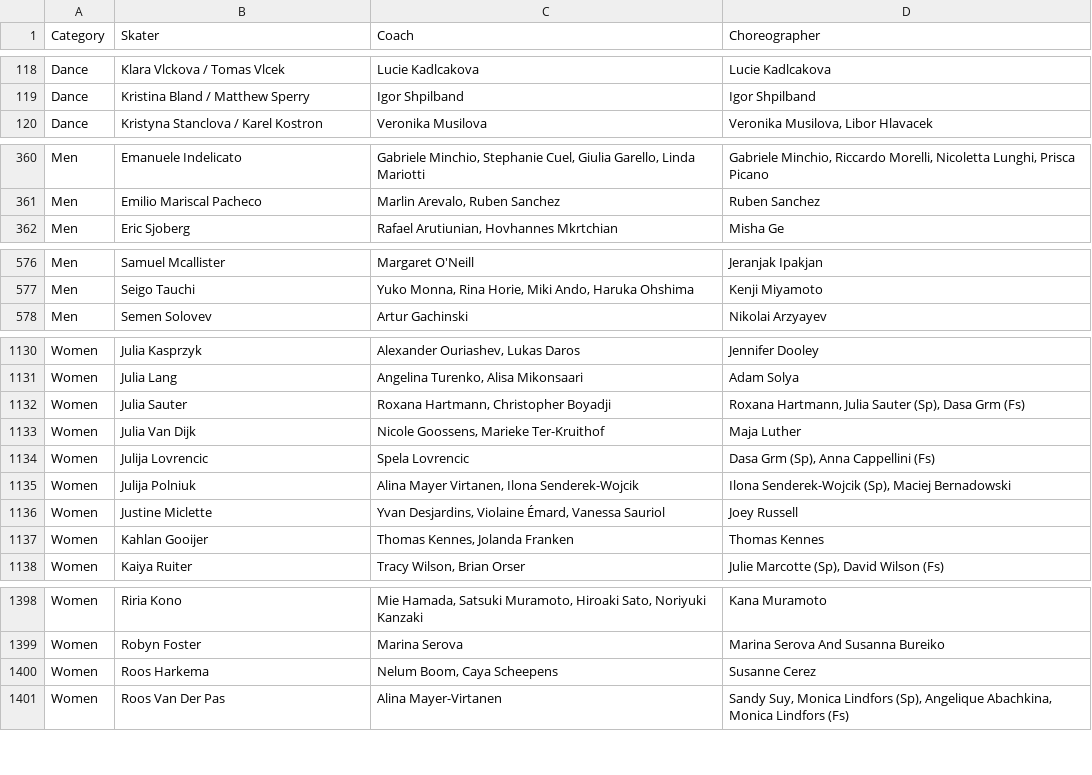
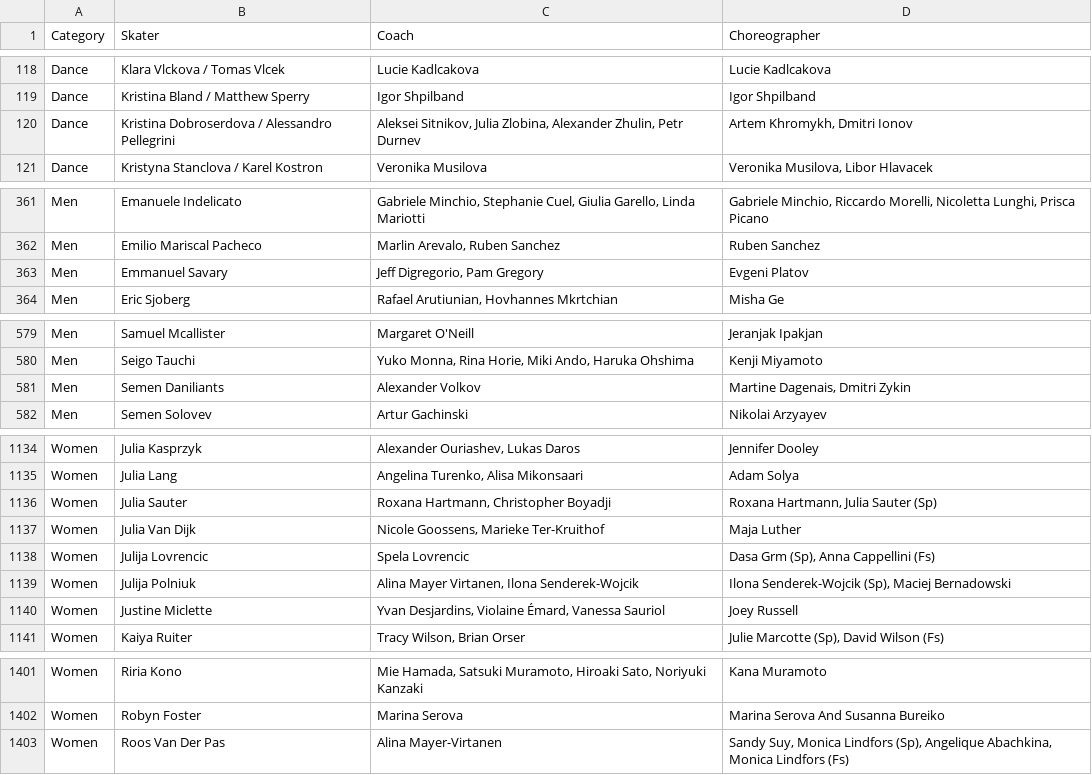
Before and after one commit to edomt/isu-data, a CSV file: data.csv, drawn as a sheet; only a part is shown, gaps mark what is left out; the diff covers the shown part only.

Commit message:
ISU: automated update

```diff
--- a/data.csv
+++ b/data.csv
@@ -119,2 +119,3 @@ Dance,Klara Vlckova / Tomas Vlcek,Lucie Kadlcakova,Lucie Kadlcakova
 Dance,Kristina Bland / Matthew Sperry,Igor Shpilband,Igor Shpilband
+Dance,Kristina Dobroserdova / Alessandro Pellegrini,"Aleksei Sitnikov, Julia  Zlobina, Alexander Zhulin, Petr Durnev","Artem Khromykh, Dmitri Ionov"
 Dance,Kristyna Stanclova / Karel Kostron,Veronika Musilova,"Veronika Musilova, Libor Hlavacek"
@@ -361,2 +362,3 @@ Men,Emanuele Indelicato,"Gabriele Minchio, Stephanie Cuel, Giulia Garello, Linda
 Men,Emilio Mariscal Pacheco,"Marlin Arevalo, Ruben Sanchez",Ruben Sanchez
+Men,Emmanuel Savary,"Jeff Digregorio, Pam Gregory",Evgeni Platov
 Men,Eric Sjoberg,"Rafael Arutiunian, Hovhannes Mkrtchian",Misha Ge
@@ -577,2 +580,3 @@ Men,Samuel Mcallister,Margaret O'Neill,Jeranjak Ipakjan
 Men,Seigo Tauchi,"Yuko Monna, Rina Horie, Miki Ando, Haruka Ohshima",Kenji Miyamoto
+Men,Semen Daniliants,Alexander Volkov,"Martine Dagenais, Dmitri Zykin"
 Men,Semen Solovev,Artur Gachinski,Nikolai Arzyayev
@@ -1131,3 +1135,3 @@ Women,Julia Kasprzyk,"Alexander Ouriashev, Lukas Daros",Jennifer Dooley
 Women,Julia Lang,"Angelina Turenko, Alisa Mikonsaari",Adam Solya
-Women,Julia Sauter,"Roxana Hartmann, Christopher Boyadji","Roxana Hartmann, Julia Sauter (Sp), Dasa Grm (Fs)"
+Women,Julia Sauter,"Roxana Hartmann, Christopher Boyadji","Roxana Hartmann, Julia Sauter (Sp)"
 Women,Julia Van Dijk,"Nicole Goossens, Marieke Ter-Kruithof",Maja Luther
@@ -1136,3 +1140,2 @@ Women,Julija Polniuk,"Alina Mayer Virtanen, Ilona Senderek-Wojcik","Ilona Sender
 Women,Justine Miclette,"Yvan Desjardins, Violaine Émard, Vanessa Sauriol",Joey Russell
-Women,Kahlan Gooijer,"Thomas Kennes, Jolanda Franken",Thomas Kennes
 Women,Kaiya Ruiter,"Tracy Wilson, Brian Orser","Julie Marcotte (Sp), David Wilson (Fs)"
@@ -1399,3 +1402,2 @@ Women,Riria Kono,"Mie Hamada, Satsuki Muramoto, Hiroaki Sato, Noriyuki  Kanzaki
 Women,Robyn Foster,Marina Serova,Marina Serova And Susanna Bureiko
-Women,Roos Harkema,"Nelum Boom, Caya Scheepens",Susanne Cerez
 Women,Roos Van Der Pas,Alina Mayer-Virtanen,"Sandy Suy, Monica Lindfors (Sp), Angelique Abachkina, Monica Lindfors (Fs)"
```
Also changed, not shown: 1 added row and 10 edited cells elsewhere in this file.
